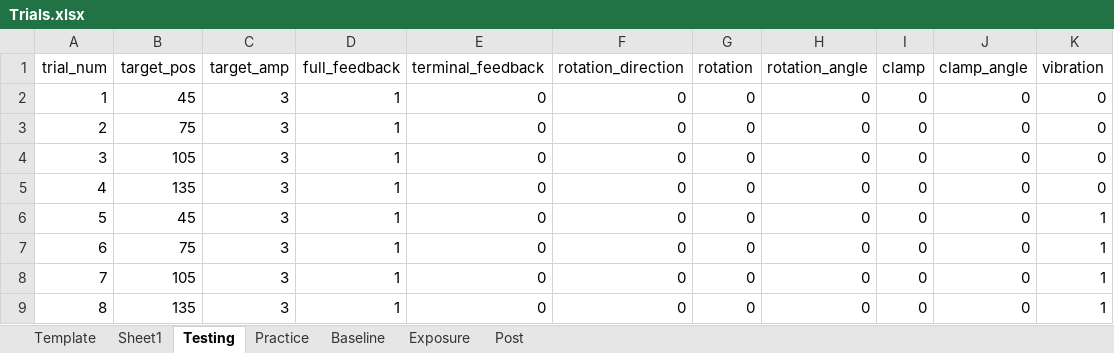
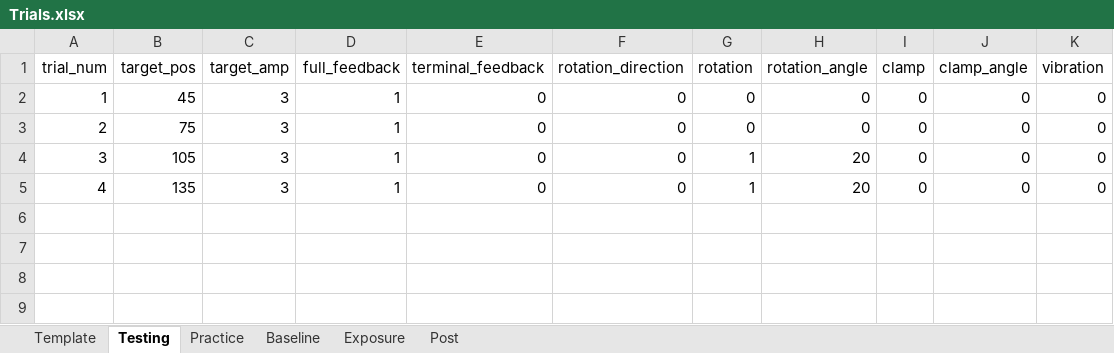
Before and after one commit to GreggEschelmuller/psychopy-scripts, an Excel workbook: Trials.xlsx, sheet Testing, drawn as a sheet; values as stored, in another font and other column widths than the file's, no borders; the diff names each change by its address in the sheet, - before the commit and + after, or states it on an @@ line.

Commit message:
fix bugs with trial ending earlier

```diff
--- a/Trials.xlsx (sheet Testing)
+++ b/Trials.xlsx (sheet Testing)
-sheet tab: Sheet1
-G4:G5 (rotation): 0
+G4:G5 (rotation): 1
-H4:H5 (rotation_angle): 0
+H4:H5 (rotation_angle): 20
-row 6: 5 | 45 | 3 | 1 | 0 | 0 | 0 | 0 | 0 | 0 | 1
-row 7: 6 | 75 | 3 | 1 | 0 | 0 | 0 | 0 | 0 | 0 | 1
-row 8: 7 | 105 | 3 | 1 | 0 | 0 | 0 | 0 | 0 | 0 | 1
-row 9: 8 | 135 | 3 | 1 | 0 | 0 | 0 | 0 | 0 | 0 | 1
```
Also changed, not shown: 6 other files.
